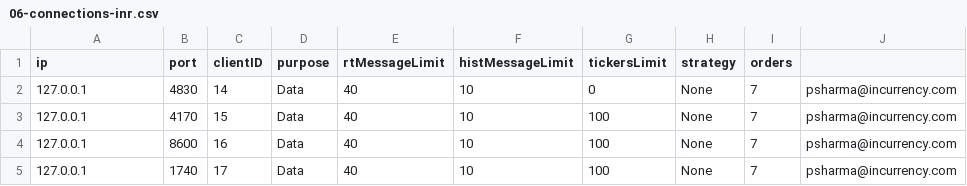
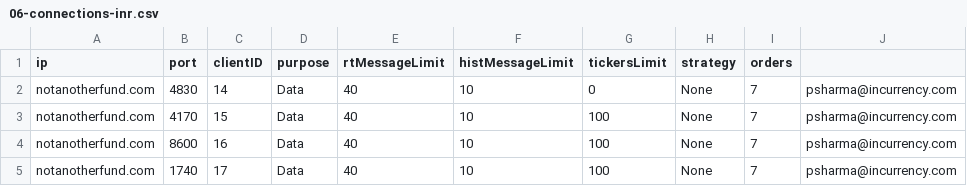
Before and after one commit to pankaj3009/strategies, a CSV file: 06-connections-inr.csv, drawn as a sheet.

```diff
--- a/06-connections-inr.csv
+++ b/06-connections-inr.csv
@@ -1,5 +1,5 @@
 ip,port,clientID,purpose,rtMessageLimit,histMessageLimit,tickersLimit,strategy,orders,
-127.0.0.1,4830,14,Data,40,10,0,None,7,psharma@incurrency.com
-127.0.0.1,4170,15,Data,40,10,100,None,7,psharma@incurrency.com
-127.0.0.1,8600,16,Data,40,10,100,None,7,psharma@incurrency.com
-127.0.0.1,1740,17,Data,40,10,100,None,7,psharma@incurrency.com
+notanotherfund.com,4830,14,Data,40,10,0,None,7,psharma@incurrency.com
+notanotherfund.com,4170,15,Data,40,10,100,None,7,psharma@incurrency.com
+notanotherfund.com,8600,16,Data,40,10,100,None,7,psharma@incurrency.com
+notanotherfund.com,1740,17,Data,40,10,100,None,7,psharma@incurrency.com
```
Also changed, not shown: 14 other files.
